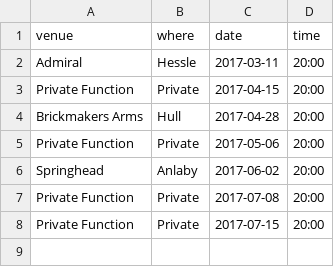
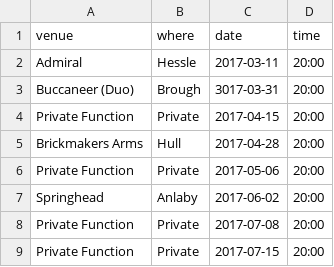
Before and after one commit to gypsy-moths/GypsyMoths, a CSV file: _data/gigs.csv, drawn as a sheet.

Commit message:
Update gigs.csv

```diff
--- a/_data/gigs.csv
+++ b/_data/gigs.csv
@@ -2,2 +2,3 @@ venue,where,date,time
 Admiral,Hessle,2017-03-11,20:00
+Buccaneer (Duo),Brough,3017-03-31,20:00
 Private Function,Private,2017-04-15,20:00
```
